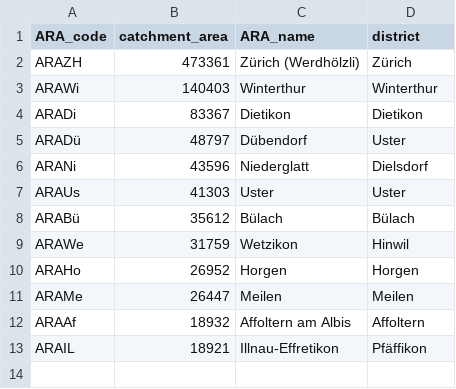
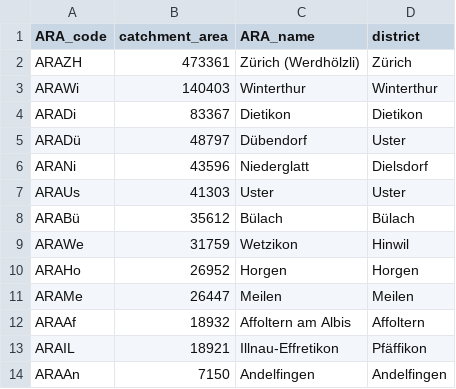
Before and after one commit to openZH/covid_19_wastewater_monitoring_ZH, a CSV file: ara_einzugsgebiet.csv, drawn as a sheet; the diff names each change by its address in the sheet, - before the commit and + after, or states it on an @@ line.

Commit message:
Update ARA Andelfingen

```diff
--- a/ara_einzugsgebiet.csv
+++ b/ara_einzugsgebiet.csv
+row 14: ARAAn | 7150 | Andelfingen | Andelfingen
```
